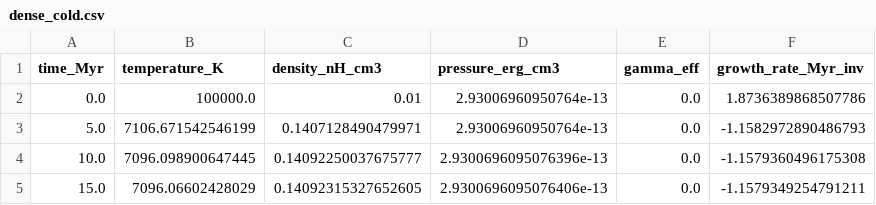
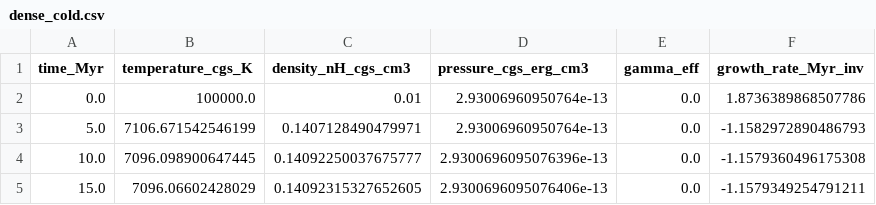
Before and after one commit to tkc004/RadHydropy, a CSV file: example/PIECoolingIsobaricParcel1D/outputs/dense_cold.csv, drawn as a sheet; only a part is shown.

```diff
--- a/example/PIECoolingIsobaricParcel1D/outputs/dense_cold.csv
+++ b/example/PIECoolingIsobaricParcel1D/outputs/dense_cold.csv
@@ -1,2 +1,2 @@
-time_Myr,temperature_K,density_nH_cm3,pressure_erg_cm3,gamma_eff,growth_rate_Myr_inv
+time_Myr,temperature_cgs_K,density_nH_cgs_cm3,pressure_cgs_erg_cm3,gamma_eff,growth_rate_Myr_inv
 0.0,100000.0,0.01,2.93006960950764e-13,0.0,1.8736389868507786
```
Also changed, not shown: example/PIECoolingIsobaricParcel1D/outputs/dense_hot.csv, example/PIECoolingIsobaricParcel1D/outputs/diffuse_cold.csv, 42 other files.
